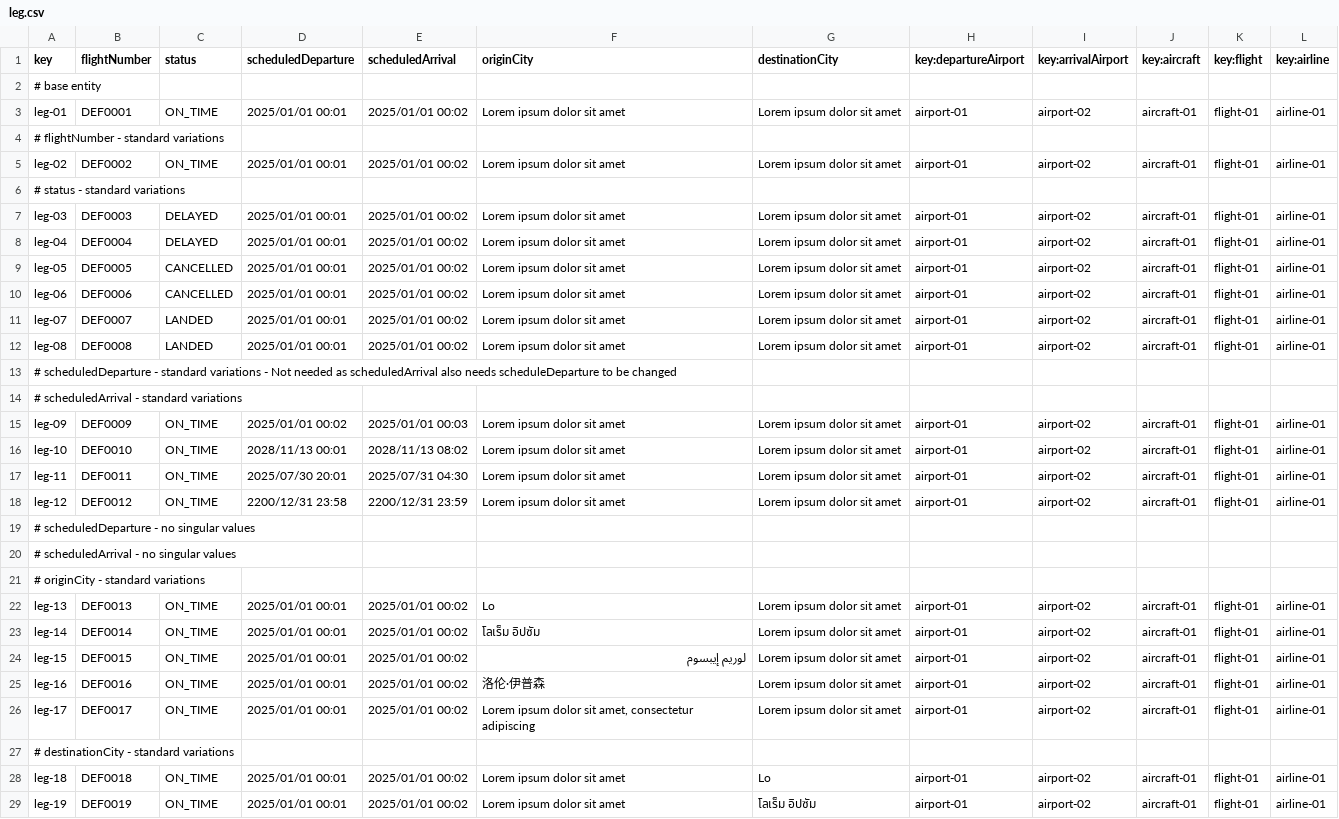
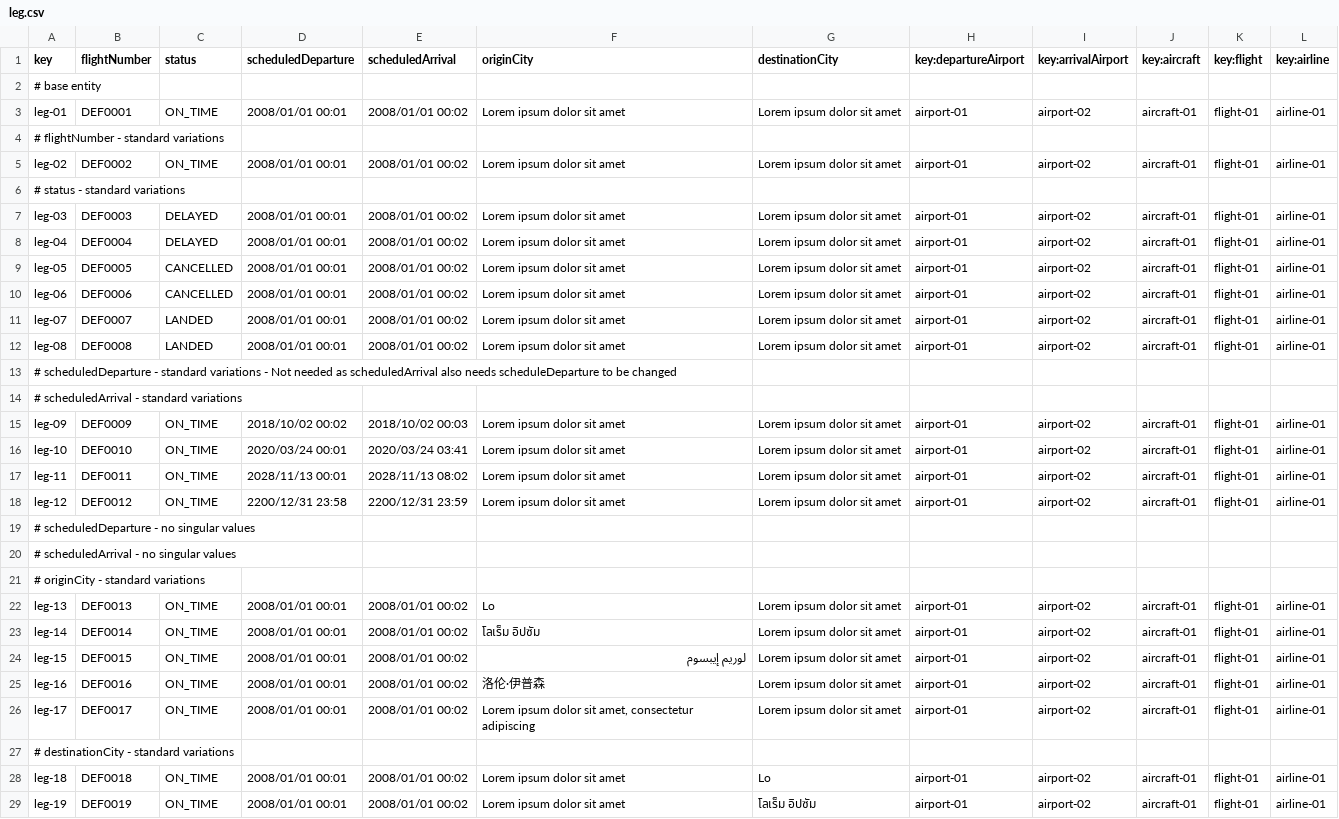
Before and after one commit to DP2-2025-C1-040/Acme-ANS, a CSV file: src/main/resources/WEB-INF/data/sample/leg.csv, drawn as a sheet; only a part is shown; the diff covers the shown part only; the diff names each change by its address in the sheet, - before the commit and + after, or states it on an @@ line.

Commit message:
Corrections made on leg sample values

```diff
--- a/src/main/resources/WEB-INF/data/sample/leg.csv
+++ b/src/main/resources/WEB-INF/data/sample/leg.csv
-D3 (scheduledDeparture): 2025/01/01 00:01
+D3 (scheduledDeparture): 2008/01/01 00:01
-E3 (scheduledArrival): 2025/01/01 00:02
+E3 (scheduledArrival): 2008/01/01 00:02
-D5 (scheduledDeparture): 2025/01/01 00:01
+D5 (scheduledDeparture): 2008/01/01 00:01
-E5 (scheduledArrival): 2025/01/01 00:02
+E5 (scheduledArrival): 2008/01/01 00:02
-D7:D12 (scheduledDeparture): 2025/01/01 00:01
+D7:D12 (scheduledDeparture): 2008/01/01 00:01
-E7:E12 (scheduledArrival): 2025/01/01 00:02
+E7:E12 (scheduledArrival): 2008/01/01 00:02
-D15 (scheduledDeparture): 2025/01/01 00:02
+D15 (scheduledDeparture): 2018/10/02 00:02
-E15 (scheduledArrival): 2025/01/01 00:03
+E15 (scheduledArrival): 2018/10/02 00:03
-D16 (scheduledDeparture): 2028/11/13 00:01
+D16 (scheduledDeparture): 2020/03/24 00:01
-E16 (scheduledArrival): 2028/11/13 08:02
+E16 (scheduledArrival): 2020/03/24 03:41
-D17 (scheduledDeparture): 2025/07/30 20:01
+D17 (scheduledDeparture): 2028/11/13 00:01
-E17 (scheduledArrival): 2025/07/31 04:30
+E17 (scheduledArrival): 2028/11/13 08:02
-D22:D26 (scheduledDeparture): 2025/01/01 00:01
+D22:D26 (scheduledDeparture): 2008/01/01 00:01
-E22:E26 (scheduledArrival): 2025/01/01 00:02
+E22:E26 (scheduledArrival): 2008/01/01 00:02
-D28:D29 (scheduledDeparture): 2025/01/01 00:01
+D28:D29 (scheduledDeparture): 2008/01/01 00:01
-E28:E29 (scheduledArrival): 2025/01/01 00:02
+E28:E29 (scheduledArrival): 2008/01/01 00:02
```
Also changed, not shown: 46 edited cells elsewhere in this file.
